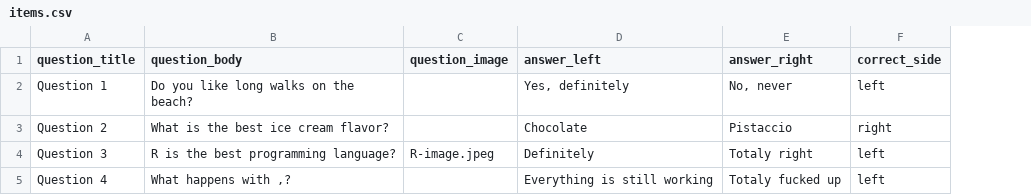
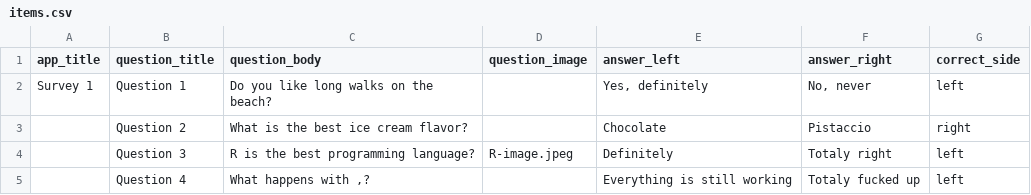
Before and after one commit to tamaranold/swipe_app, a CSV file: data/items.csv, drawn as a sheet; the diff names each change by its address in the sheet, - before the commit and + after, or states it on an @@ line.

Commit message:
add column for app title

```diff
--- a/data/items.csv
+++ b/data/items.csv
+column A (app_title), row 2: Survey 1
```
